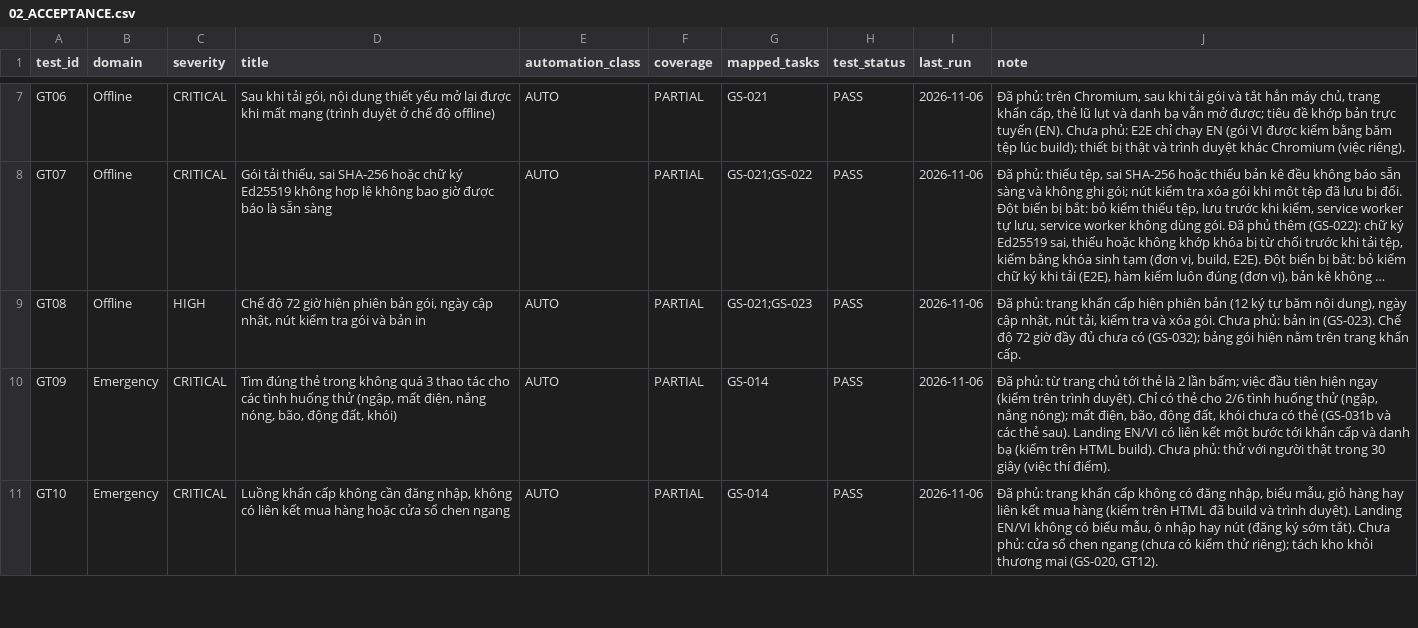
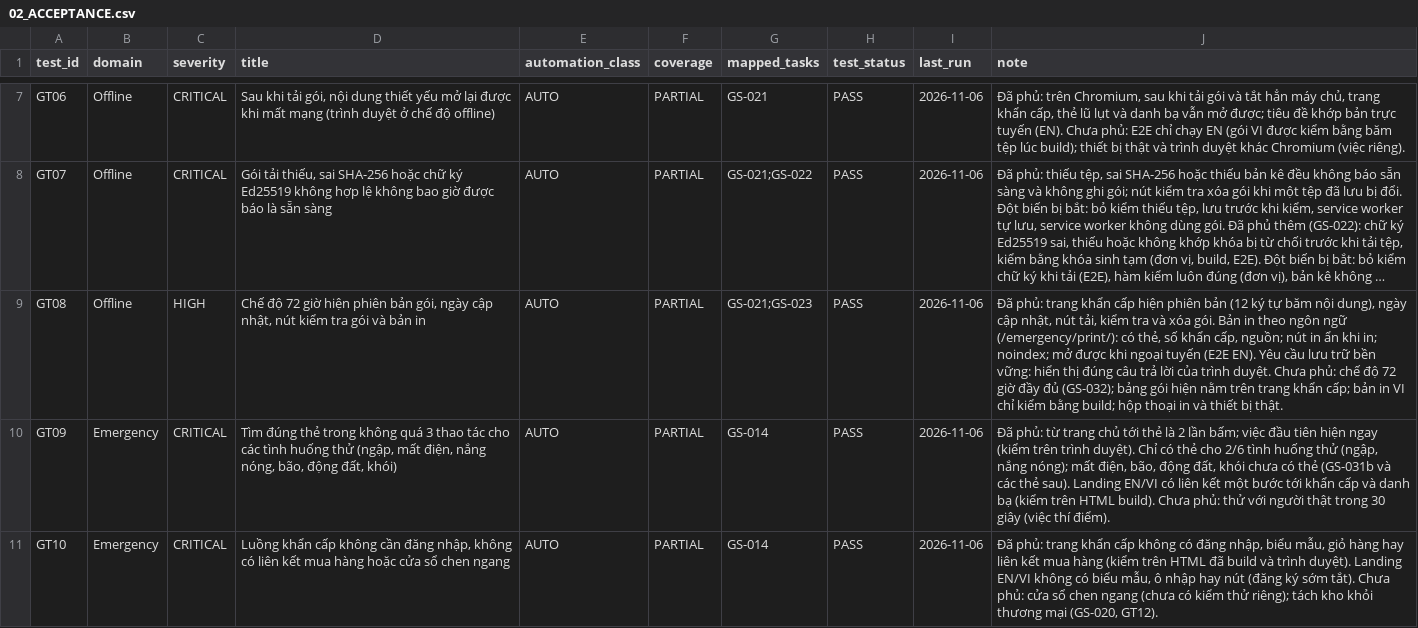
Before and after one commit to tranhatam-collab/AFTERVIA, a CSV file: groundstead/docs/plan/02_ACCEPTANCE.csv, drawn as a sheet; only a part is shown, gaps mark what is left out; long unchanged cells end in …; the diff names each change by its address in the sheet, - before the commit and + after, or states it on an @@ line.

```diff
--- a/groundstead/docs/plan/02_ACCEPTANCE.csv
+++ b/groundstead/docs/plan/02_ACCEPTANCE.csv
-J9 (note): …xóa gói. Chưa phủ: bản in (GS-023). Chế độ 72 giờ đầy đủ chưa có (GS-032); bảng gói hiện nằm trên trang khẩn cấp.
+J9 (note): …xóa gói. Bản in theo ngôn ngữ (/emergency/print/): có thẻ, số khẩn cấp, nguồn; nút in ẩn khi in; noindex; mở được khi ngoại tuyến (E2E EN). Yêu cầu lưu trữ bền vững: hiển thị đúng câu trả lời của trình duyệt. Chưa phủ: chế độ 72 giờ đầy đủ (GS-032); bảng gói hiện nằm trên trang khẩn cấp; bản in VI chỉ kiểm bằng build; hộp thoại in và thiết bị thật.
```
Also changed, not shown: 14 other files.
